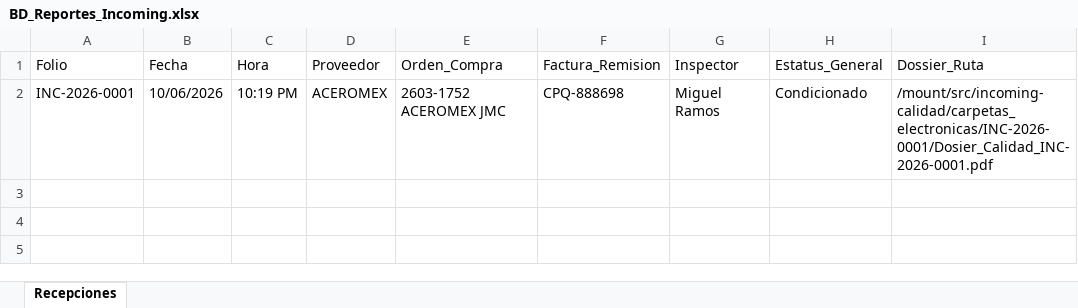
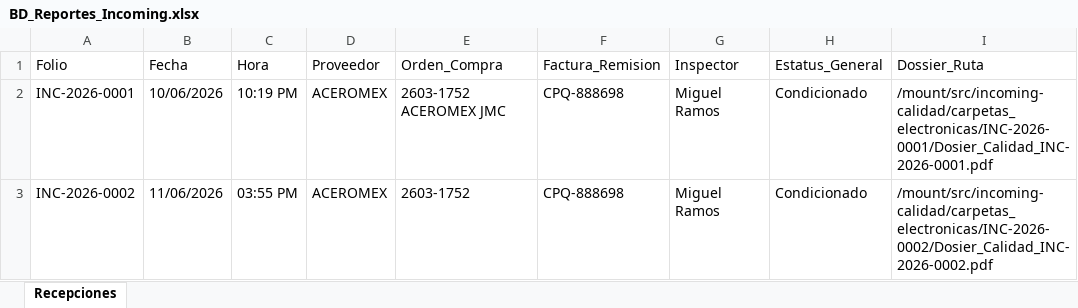
Before and after one commit to jesusalbertomoraleslopez-byte/incoming-calidad, an Excel workbook: BD_Reportes_Incoming.xlsx, sheet Recepciones, drawn as a sheet; values as stored, in another font and other column widths than the file's, no borders; the diff names each change by its address in the sheet, - before the commit and + after, or states it on an @@ line.

```diff
--- a/BD_Reportes_Incoming.xlsx (sheet Recepciones)
+++ b/BD_Reportes_Incoming.xlsx (sheet Recepciones)
+row 3: INC-2026-0002 | 11/06/2026 | 03:55 PM | ACEROMEX | 2603-1752 | CPQ-888698 | Miguel Ramos | Condicionado | /mount/src/incoming-calidad/carpetas_electronicas/INC-2026-0002/Dosier_Calidad_INC-2026-0002.pdf
```
Also changed, not shown: BD_Atados_Incoming.xlsx, 9 other files.
